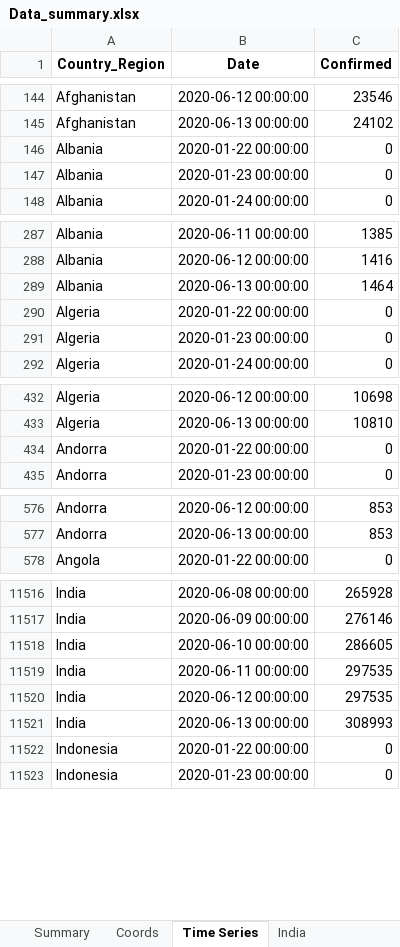
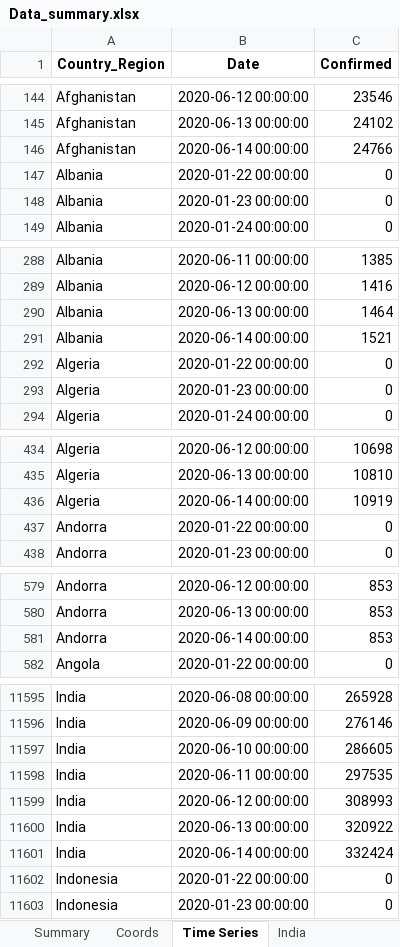
Before and after one commit to SidKumarSingh/covid-scripts, an Excel workbook: Data_summary.xlsx, sheet Time Series, drawn as a sheet; only a part is shown, gaps mark what is left out; values as stored, in another font and other column widths than the file's, no borders; addresses are those after the commit; the diff covers the shown part only; the diff names each change by its address in the sheet, - before the commit and + after, or states it on an @@ line.

```diff
--- a/Data_summary.xlsx (sheet Time Series)
+++ b/Data_summary.xlsx (sheet Time Series)
+row 146: Afghanistan | 2020-06-14 00:00:00 | 24766
+row 291: Albania | 2020-06-14 00:00:00 | 1521
+row 436: Algeria | 2020-06-14 00:00:00 | 10919
+row 581: Andorra | 2020-06-14 00:00:00 | 853
-C11599 (Confirmed): 297535
+C11599 (Confirmed): 308993
-C11600 (Confirmed): 308993
+C11600 (Confirmed): 320922
+row 11601: India | 2020-06-14 00:00:00 | 332424
```
Also changed, not shown: 183 added rows elsewhere in this sheet, sheet Summary, sheet India, sheet Scrips, sheet Sectoral, sheet Doubling, Predictions.xlsx, 3 other files.
